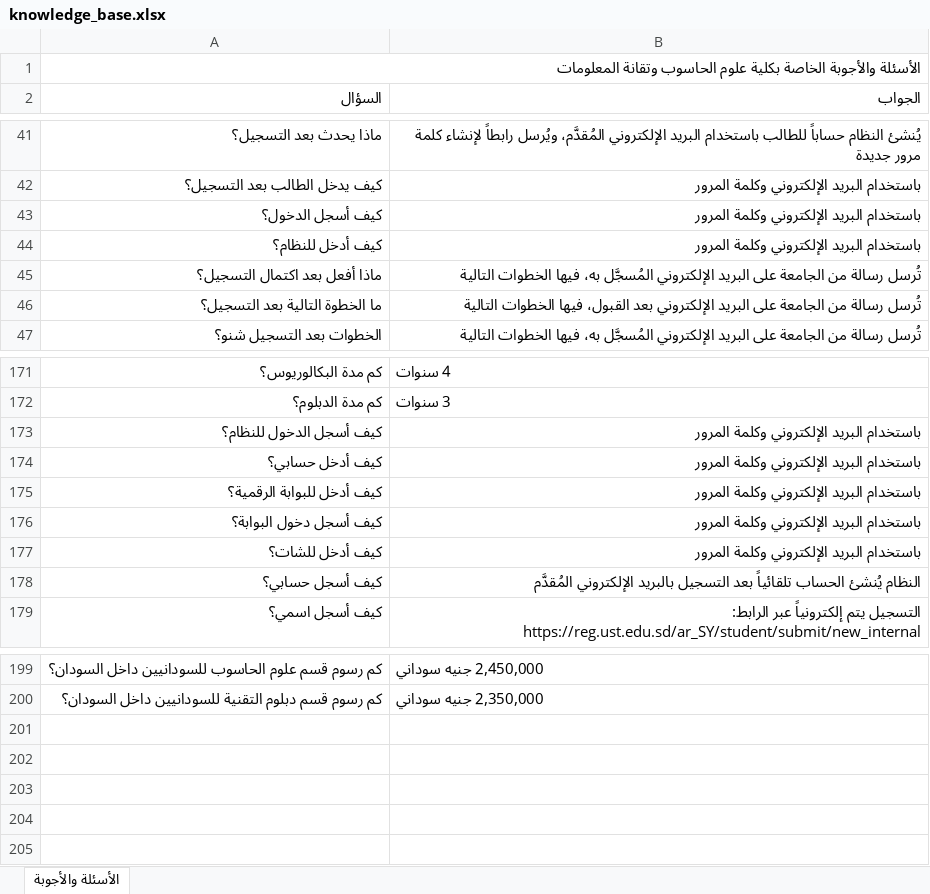
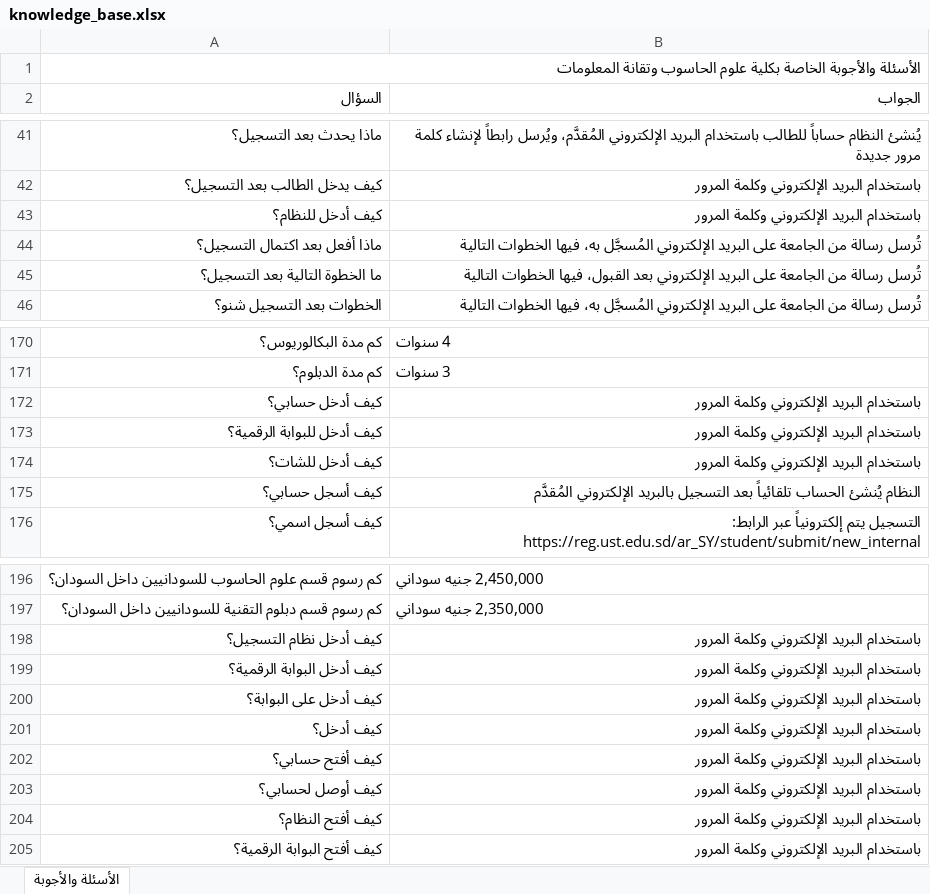
Before and after one commit to muffiitit-arch/ust-chatbot, an Excel workbook: knowledge_base.xlsx, sheet الأسئلة والأجوبة, drawn as a sheet; only a part is shown, gaps mark what is left out; values as stored, in another font and other column widths than the file's, no cell formats; removed rows and columns are numbered as before the commit, all else as after; the diff names each change by its address in the sheet, - before the commit and + after, or states it on an @@ line.

Commit message:
Fix login questions

```diff
--- a/knowledge_base.xlsx (sheet الأسئلة والأجوبة)
+++ b/knowledge_base.xlsx (sheet الأسئلة والأجوبة)
-row 43: كيف أسجل الدخول؟ | باستخدام البريد الإلكتروني وكلمة المرور
-row 173: كيف أسجل الدخول للنظام؟ | باستخدام البريد الإلكتروني وكلمة المرور
-row 176: كيف أسجل دخول البوابة؟ | باستخدام البريد الإلكتروني وكلمة المرور
+row 198: كيف أدخل نظام التسجيل؟ | باستخدام البريد الإلكتروني وكلمة المرور
+row 199: كيف أدخل البوابة الرقمية؟ | باستخدام البريد الإلكتروني وكلمة المرور
+row 200: كيف أدخل على البوابة؟ | باستخدام البريد الإلكتروني وكلمة المرور
+row 201: كيف أدخل؟ | باستخدام البريد الإلكتروني وكلمة المرور
+row 202: كيف أفتح حسابي؟ | باستخدام البريد الإلكتروني وكلمة المرور
+row 203: كيف أوصل لحسابي؟ | باستخدام البريد الإلكتروني وكلمة المرور
+row 204: كيف أفتح النظام؟ | باستخدام البريد الإلكتروني وكلمة المرور
+row 205: كيف أفتح البوابة الرقمية؟ | باستخدام البريد الإلكتروني وكلمة المرور
```
Also changed, not shown: cell formats.
